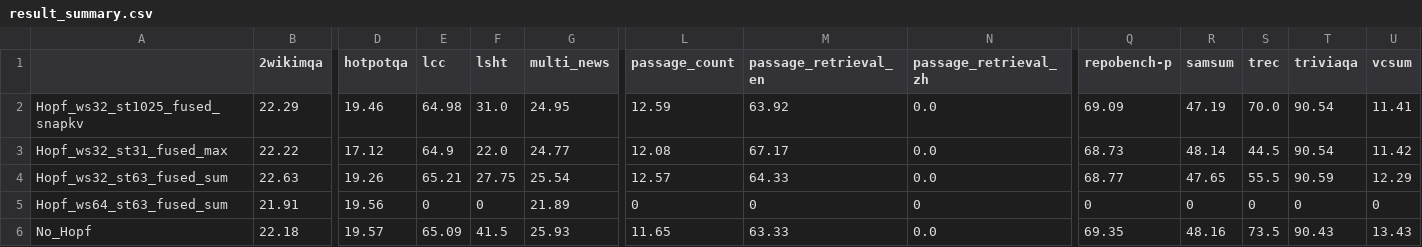
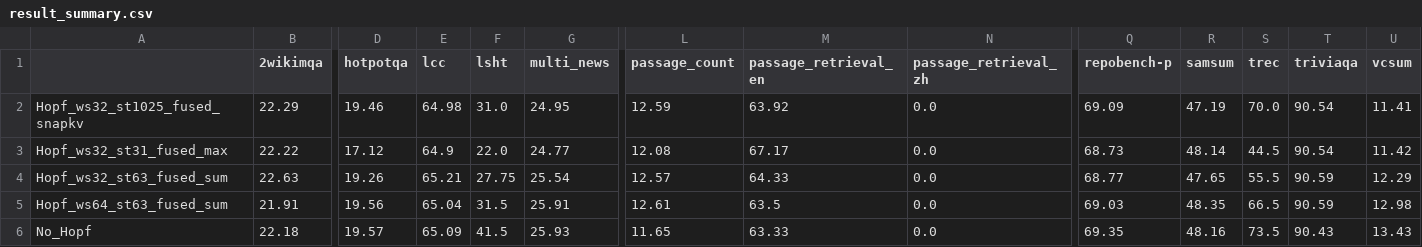
Before and after one commit to ghadiaravi13/LongBench_Test, a CSV file: pred/phi4/result_summary.csv, drawn as a sheet; only a part is shown, gaps mark what is left out; the diff names each change by its address in the sheet, - before the commit and + after, or states it on an @@ line.

```diff
--- a/pred/phi4/result_summary.csv
+++ b/pred/phi4/result_summary.csv
-E5 (lcc): 0
+E5 (lcc): 65.04
-F5 (lsht): 0
+F5 (lsht): 31.5
-G5 (multi_news): 21.89
+G5 (multi_news): 25.91
-L5 (passage_count): 0
+L5 (passage_count): 12.61
-M5 (passage_retrieval_en): 0
+M5 (passage_retrieval_en): 63.5
-N5 (passage_retrieval_zh): 0
+N5 (passage_retrieval_zh): 0.0
-Q5 (repobench-p): 0
+Q5 (repobench-p): 69.03
-R5 (samsum): 0
+R5 (samsum): 48.35
-S5 (trec): 0
+S5 (trec): 66.5
-T5 (triviaqa): 0
+T5 (triviaqa): 90.59
-U5 (vcsum): 0
+U5 (vcsum): 12.98
```
Also changed, not shown: pred/phi4/result.csv, 1 other file.
